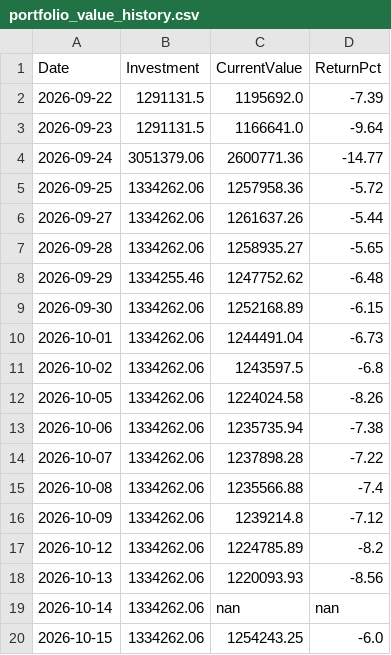
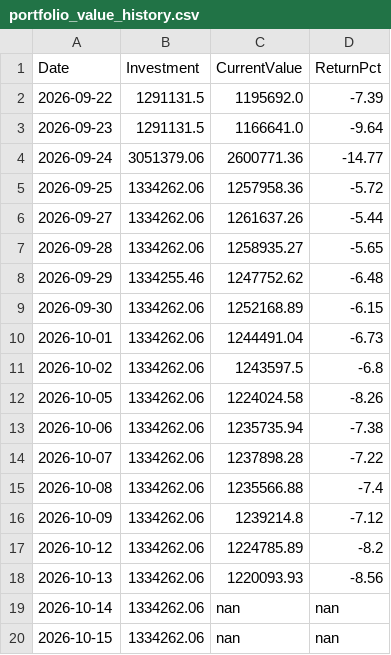
Before and after one commit to Tariqkhattak79/psx-ai-agent, a CSV file: portfolio_value_history.csv, drawn as a sheet.

Commit message:
Auto: history update 2026-10-15 10:16

```diff
--- a/portfolio_value_history.csv
+++ b/portfolio_value_history.csv
@@ -19,2 +19,2 @@ Date,Investment,CurrentValue,ReturnPct
 2026-10-14,1334262.06,nan,nan
-2026-10-15,1334262.06,1254243.25,-6.0
+2026-10-15,1334262.06,nan,nan
```
Also changed, not shown: signal_history.csv.
